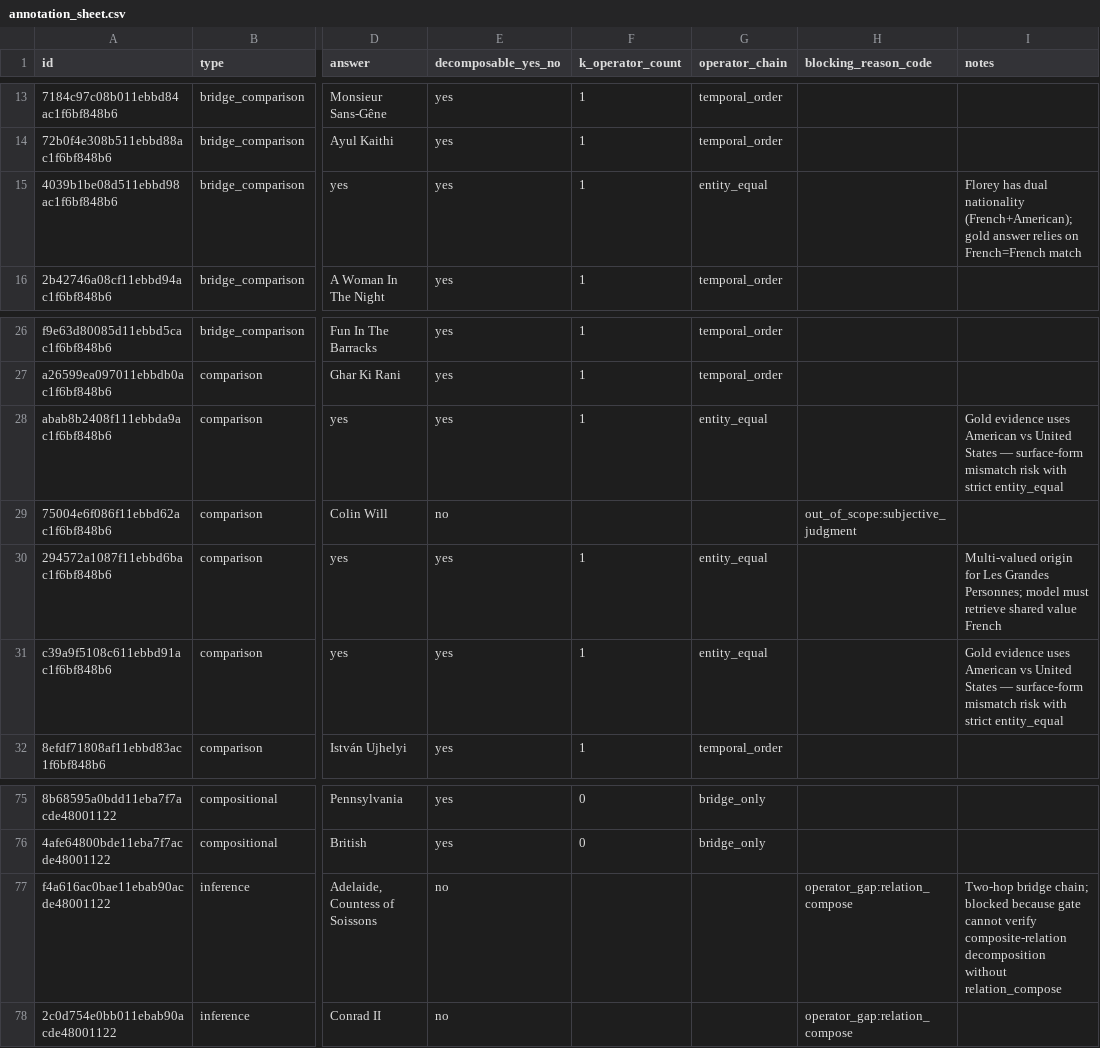
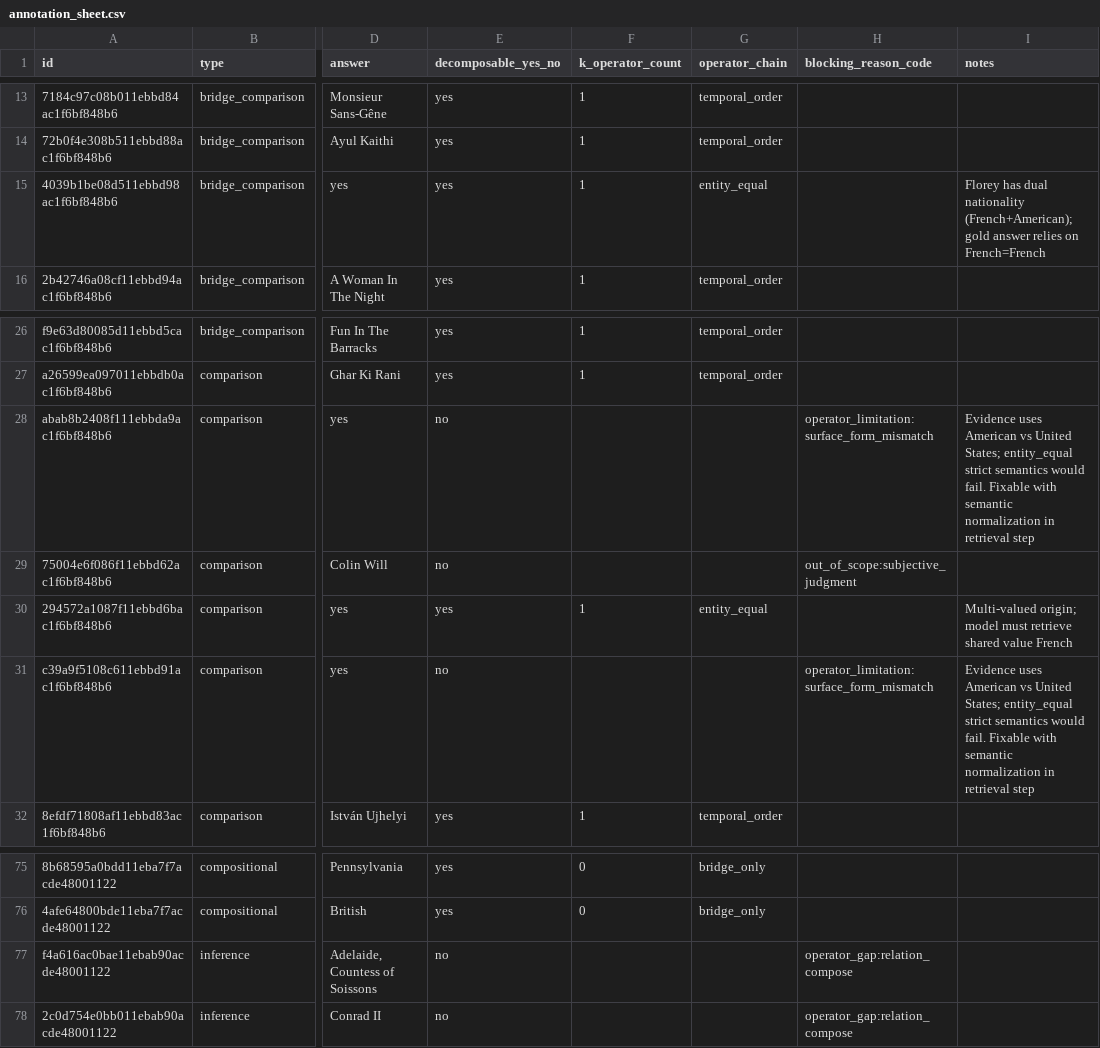
Before and after one commit to KristianKrattiger/Latch, a CSV file: annotation_sheet.csv, drawn as a sheet; only a part is shown, gaps mark what is left out; the diff names each change by its address in the sheet, - before the commit and + after, or states it on an @@ line.

```diff
--- a/annotation_sheet.csv
+++ b/annotation_sheet.csv
-I15 (notes): …on French=French match
+I15 (notes): …on French=French
-E28 (decomposable_yes_no): yes
+E28 (decomposable_yes_no): no
-F28 (k_operator_count): 1
+F28 (k_operator_count): (empty)
-G28 (operator_chain): entity_equal
+G28 (operator_chain): (empty)
-H28 (blocking_reason_code): (empty)
+H28 (blocking_reason_code): operator_limitation:surface_form_mismatch
-I28 (notes): Gold evidence uses American vs United States — surface-form mismatch risk with strict entity_equal
+I28 (notes): Evidence uses American vs United States; entity_equal strict semantics would fail. Fixable with semantic normalization in retrieval step
-I30 (notes): Multi-valued origin for Les Grandes Personnes; model must…
+I30 (notes): Multi-valued origin; model must…
-E31 (decomposable_yes_no): yes
+E31 (decomposable_yes_no): no
-F31 (k_operator_count): 1
+F31 (k_operator_count): (empty)
-G31 (operator_chain): entity_equal
+G31 (operator_chain): (empty)
-H31 (blocking_reason_code): (empty)
+H31 (blocking_reason_code): operator_limitation:surface_form_mismatch
-I31 (notes): Gold evidence uses American vs United States — surface-form mismatch risk with strict entity_equal
+I31 (notes): Evidence uses American vs United States; entity_equal strict semantics would fail. Fixable with semantic normalization in retrieval step
-I77 (notes): Two-hop bridge chain; blocked because gate cannot verify composite-relation decomposition without relation_compose
+I77 (notes): (empty)
```
Also changed, not shown: 1 other file.
